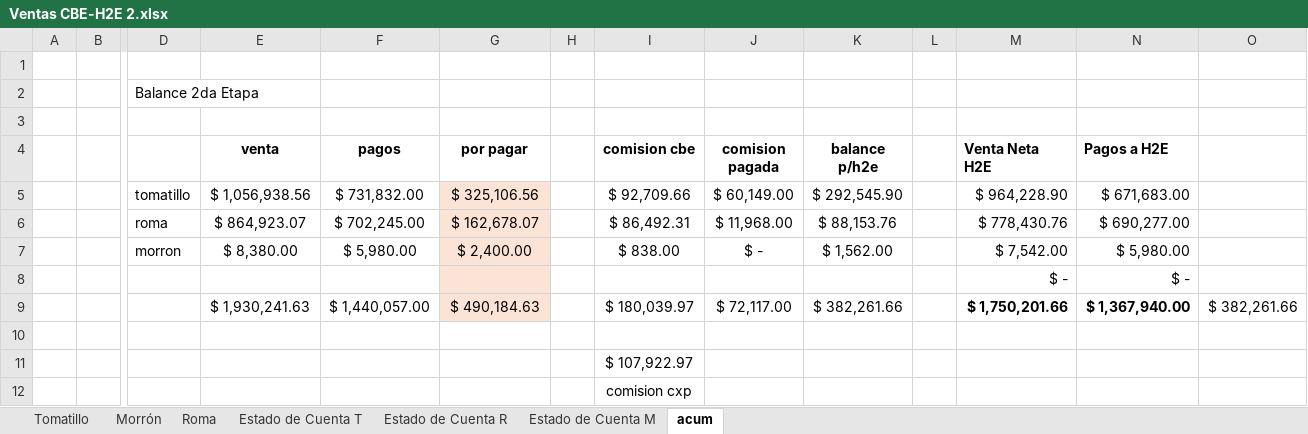
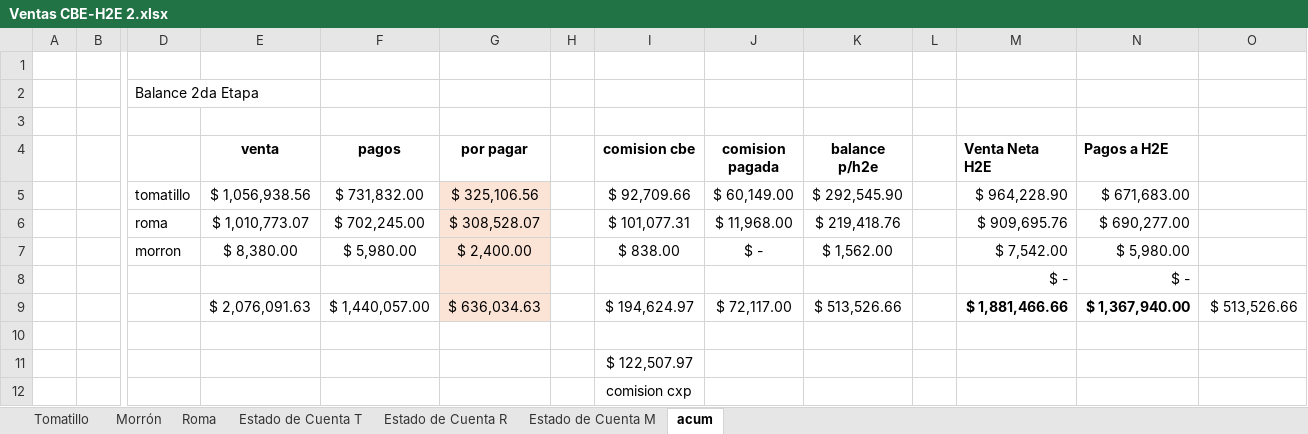
Before and after one commit to gerardobatiz/H2E-Crown, an Excel workbook: Info para Claude/Reportes/Nacional/Ventas CBE-H2E 2.xlsx, sheet acum, drawn as a sheet; only a part is shown, gaps mark what is left out; values as stored, in another font and other column widths than the file's, no borders; removed rows and columns are numbered as before the commit, all else as after; rows hold the shown columns only; the diff names each change by its address in the sheet, - before the commit and + after, or states it on an @@ line.

```diff
--- a/Info para Claude/Reportes/Nacional/Ventas CBE-H2E 2.xlsx (sheet acum)
+++ b/Info para Claude/Reportes/Nacional/Ventas CBE-H2E 2.xlsx (sheet acum)
-row 6:  |  | roma | $ 864,923.07 | $ 702,245.00 | $ 162,678.07 |  | $ 86,492.31 | $ 11,968.00 | $ 88,153.76 |  | $ 778,430.76 | $ 690,277.00
+row 6:  |  | roma | $ 1,010,773.07 | $ 702,245.00 | $ 308,528.07 |  | $ 101,077.31 | $ 11,968.00 | $ 219,418.76 |  | $ 909,695.76 | $ 690,277.00
-row 9:  |  |  | $ 1,930,241.63 | $ 1,440,057.00 | $ 490,184.63 |  | $ 180,039.97 | $ 72,117.00 | $ 382,261.66 |  | $ 1,750,201.66 | $ 1,367,940.00 | $ 382,261.66
+row 9:  |  |  | $ 2,076,091.63 | $ 1,440,057.00 | $ 636,034.63 |  | $ 194,624.97 | $ 72,117.00 | $ 513,526.66 |  | $ 1,881,466.66 | $ 1,367,940.00 | $ 513,526.66
-I11 (comision cbe): $ 107,922.97
+I11 (comision cbe): $ 122,507.97
```
Also changed, not shown: sheet Roma, sheet Estado de Cuenta R, sheet Tomatillo, sheet Estado de Cuenta T, 2 other files.
